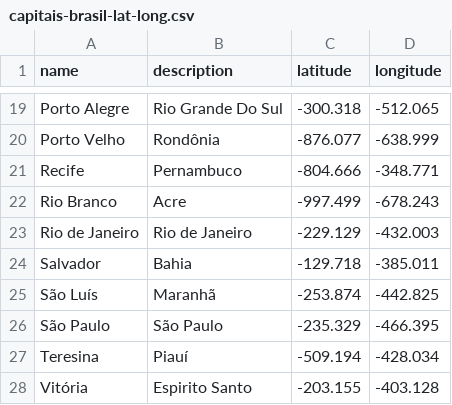
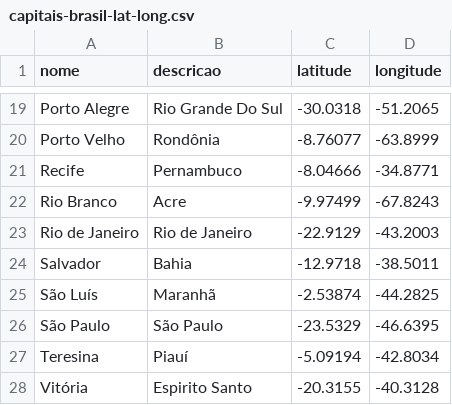
Before and after one commit to alisio/mandalore-tsp, a CSV file: capitais-brasil-lat-long.csv, drawn as a sheet; only a part is shown, gaps mark what is left out; the diff covers the shown part only; the diff names each change by its address in the sheet, - before the commit and + after, or states it on an @@ line.

Commit message:
Corrigir erro na latidude e longitude

```diff
--- a/capitais-brasil-lat-long.csv
+++ b/capitais-brasil-lat-long.csv
-A1: name
+A1: nome
-B1: description
+B1: descricao
-C19 (latitude): -300.318
+C19 (latitude): -30.0318
-D19 (longitude): -512.065
+D19 (longitude): -51.2065
-C20 (latitude): -876.077
+C20 (latitude): -8.76077
-D20 (longitude): -638.999
+D20 (longitude): -63.8999
-C21 (latitude): -804.666
+C21 (latitude): -8.04666
-D21 (longitude): -348.771
+D21 (longitude): -34.8771
-C22 (latitude): -997.499
+C22 (latitude): -9.97499
-D22 (longitude): -678.243
+D22 (longitude): -67.8243
-C23 (latitude): -229.129
+C23 (latitude): -22.9129
-D23 (longitude): -432.003
+D23 (longitude): -43.2003
-C24 (latitude): -129.718
+C24 (latitude): -12.9718
-D24 (longitude): -385.011
+D24 (longitude): -38.5011
-C25 (latitude): -253.874
+C25 (latitude): -2.53874
-D25 (longitude): -442.825
+D25 (longitude): -44.2825
-C26 (latitude): -235.329
+C26 (latitude): -23.5329
-D26 (longitude): -466.395
+D26 (longitude): -46.6395
-C27 (latitude): -509.194
+C27 (latitude): -5.09194
-D27 (longitude): -428.034
+D27 (longitude): -42.8034
-C28 (latitude): -203.155
+C28 (latitude): -20.3155
-D28 (longitude): -403.128
+D28 (longitude): -40.3128
```
Also changed, not shown: 1 added row, 1 removed row and 29 edited cells elsewhere in this file, 3 other files.
